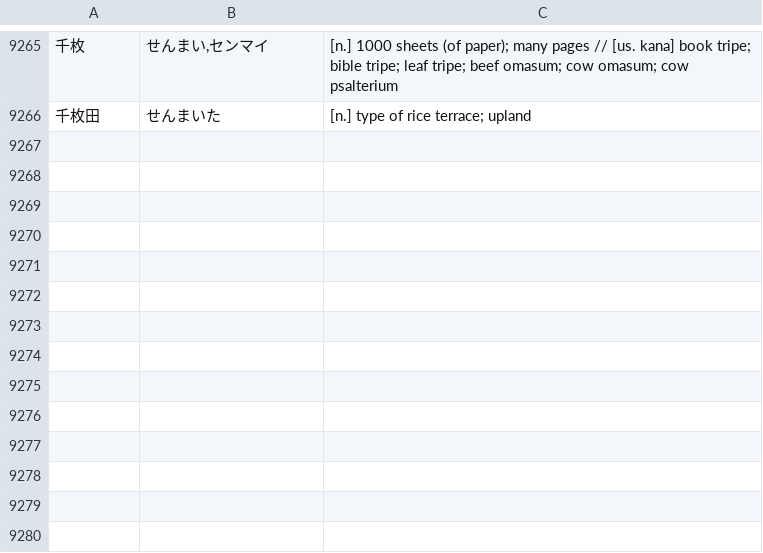
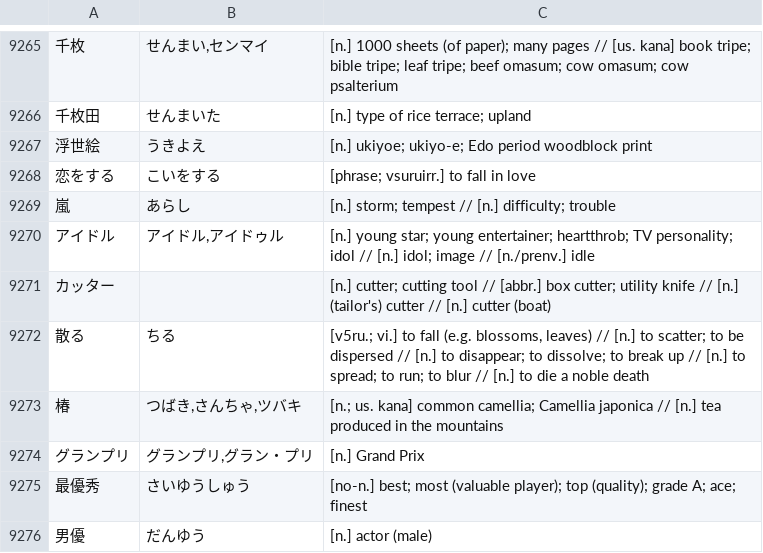
Before and after one commit to attilammagyar/jp-flashcards, a TSV file: skritter/skritter.my_list.tsv, drawn as a sheet; only a part is shown, gaps mark what is left out.

Commit message:
add words to Skritter from NHK Easy News

```diff
--- a/skritter/skritter.my_list.tsv
+++ b/skritter/skritter.my_list.tsv
@@ -9266 +9266,11 @@
 千枚田	せんまいた	[n.] type of rice terrace; upland
+浮世絵	うきよえ	[n.] ukiyoe; ukiyo-e; Edo period woodblock print
+恋をする	こいをする	[phrase; vsuruirr.] to fall in love
+嵐	あらし	[n.] storm; tempest // [n.] difficulty; trouble
+アイドル	アイドル,アイドゥル	[n.] young star; young entertainer; heartthrob; TV personality; idol // [n.] idol; image // [n./prenv.] idle
+カッター		[n.] cutter; cutting tool // [abbr.] box cutter; utility knife // [n.] (tailor's) cutter // [n.] cutter (boat)
+散る	ちる	[v5ru.; vi.] to fall (e.g. blossoms, leaves) // [n.] to scatter; to be dispersed // [n.] to disappear; to dissolve; to break up // [n.] to spread; to run; to blur // [n.] to die a noble death
+椿	つばき,さんちゃ,ツバキ	[n.; us. kana] common camellia; Camellia japonica // [n.] tea produced in the mountains
+グランプリ	グランプリ,グラン・プリ	[n.] Grand Prix
+最優秀	さいゆうしゅう	[no-n.] best; most (valuable player); top (quality); grade A; ace; finest
+男優	だんゆう	[n.] actor (male)
```
